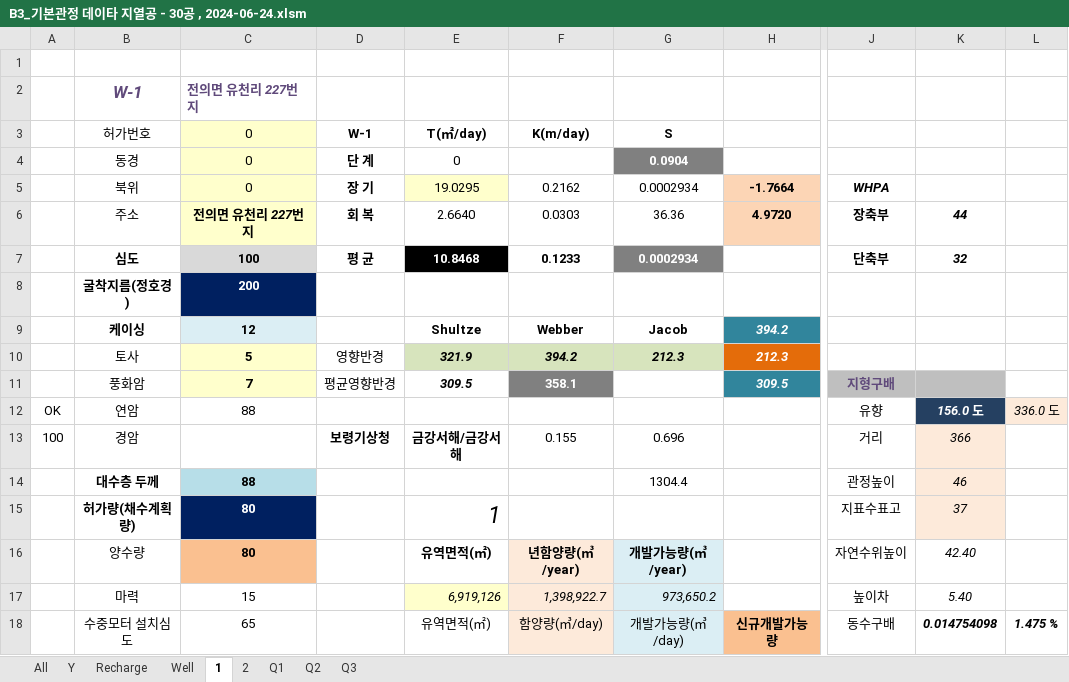
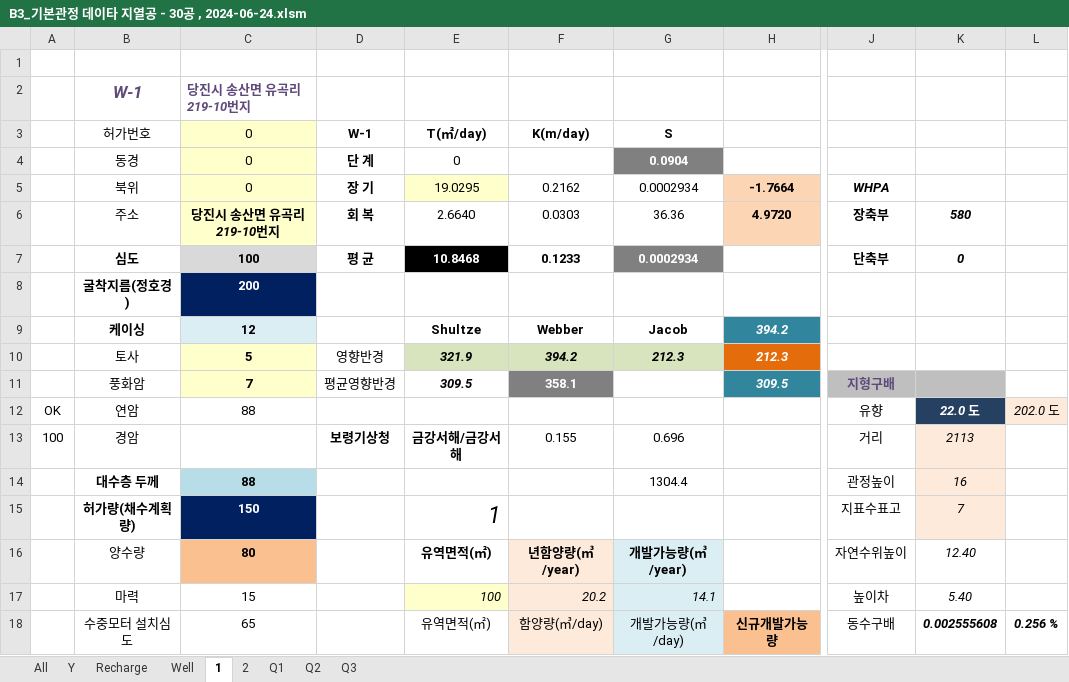
Before and after one commit to ihanseol/02_Excel2, an Excel workbook: 01_Acquifer Pumping Test/02_기본관정데이타/B3_기본관정 데이타 지열공 - 30공 , 2024-06-24.xlsm, sheet 1, drawn as a sheet; only a part is shown, gaps mark what is left out; values as stored, in another font and other column widths than the file's, no borders; charts and pictures not drawn; the diff covers the shown part only; the diff names each change by its address in the sheet, - before the commit and + after, or states it on an @@ line.

```diff
--- a/01_Acquifer Pumping Test/02_기본관정데이타/B3_기본관정 데이타 지열공 - 30공 , 2024-06-24.xlsm (sheet 1)
+++ b/01_Acquifer Pumping Test/02_기본관정데이타/B3_기본관정 데이타 지열공 - 30공 , 2024-06-24.xlsm (sheet 1)
-C2 (0): 전의면 유천리 227번지
+C2 (0): 당진시 송산면 유곡리 219-10번지
-C6 (0): 전의면 유천리 227번지
+C6 (0): 당진시 송산면 유곡리 219-10번지
-K6: 44
+K6: 580
-K7: 32
+K7: 0
-K12: 156.0 도
+K12: 22.0 도
-L12: 336.0 도
+L12: 202.0 도
-K13: 366
+K13: 2113
-K14: 46
+K14: 16
-C15 (0): 80
+C15 (0): 150
-K15: 37
+K15: 7
-K16: 42.40
+K16: 12.40
-E17 (T(㎡/day)): 6,919,126
+E17 (T(㎡/day)): 100
-F17 (K(m/day)): 1,398,922.7
+F17 (K(m/day)): 20.2
-G17 (S): 973,650.2
+G17 (S): 14.1
-K18: 0.014754098
+K18: 0.002555608
-L18: 1.475 %
+L18: 0.256 %
```
Also changed, not shown: 17 edited cells elsewhere in this sheet, sheet 2, sheet Well, sheet Recharge, charts or pictures, 7 other files.
